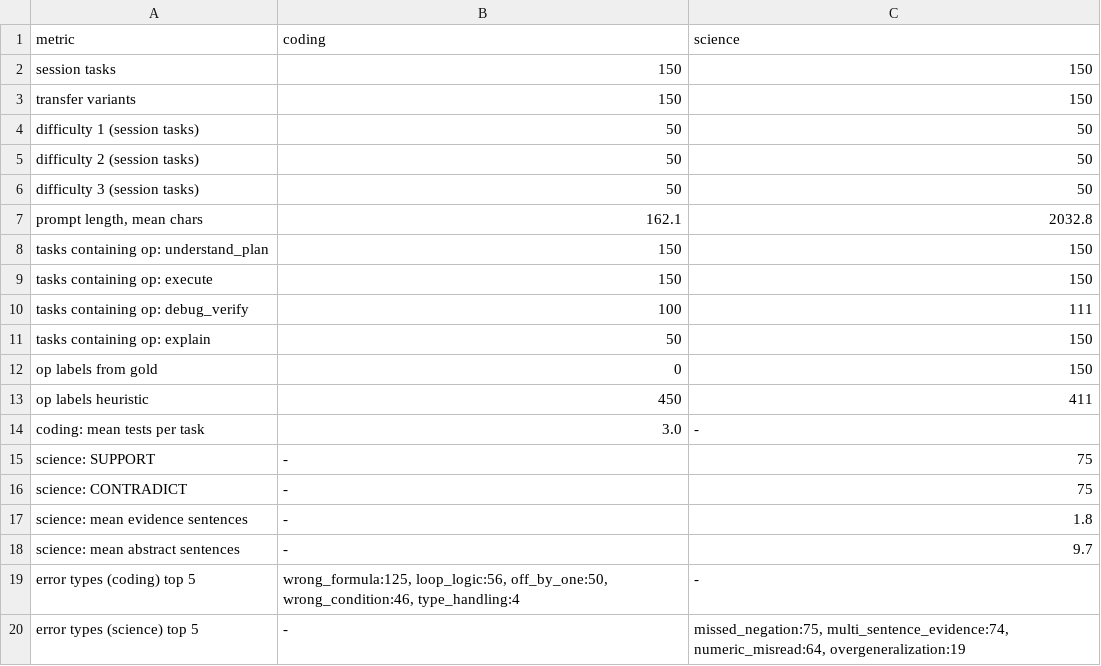
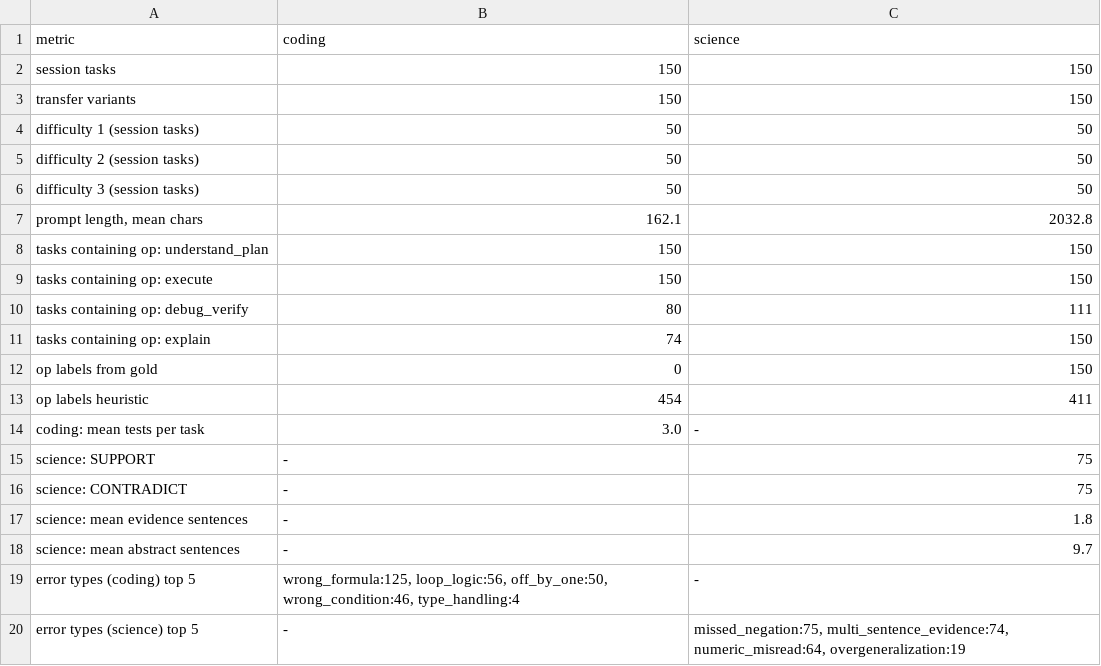
Before and after one commit to gouri72/Main_EL, a CSV file: data/stats/dataset_stats.csv, drawn as a sheet.

```diff
--- a/data/stats/dataset_stats.csv
+++ b/data/stats/dataset_stats.csv
@@ -9,6 +9,6 @@ tasks containing op: understand_plan,150,150
 tasks containing op: execute,150,150
-tasks containing op: debug_verify,100,111
-tasks containing op: explain,50,150
+tasks containing op: debug_verify,80,111
+tasks containing op: explain,74,150
 op labels from gold,0,150
-op labels heuristic,450,411
+op labels heuristic,454,411
 coding: mean tests per task,3.0,-
```
Also changed, not shown: 8 other files.
